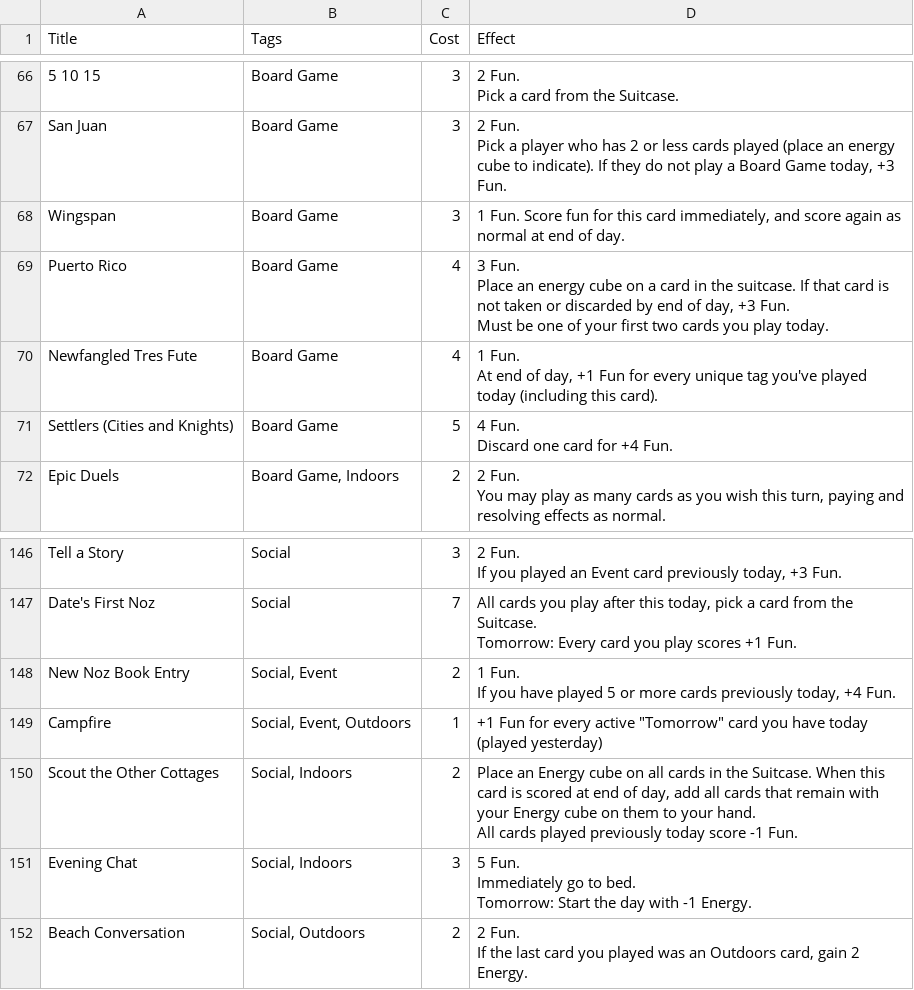
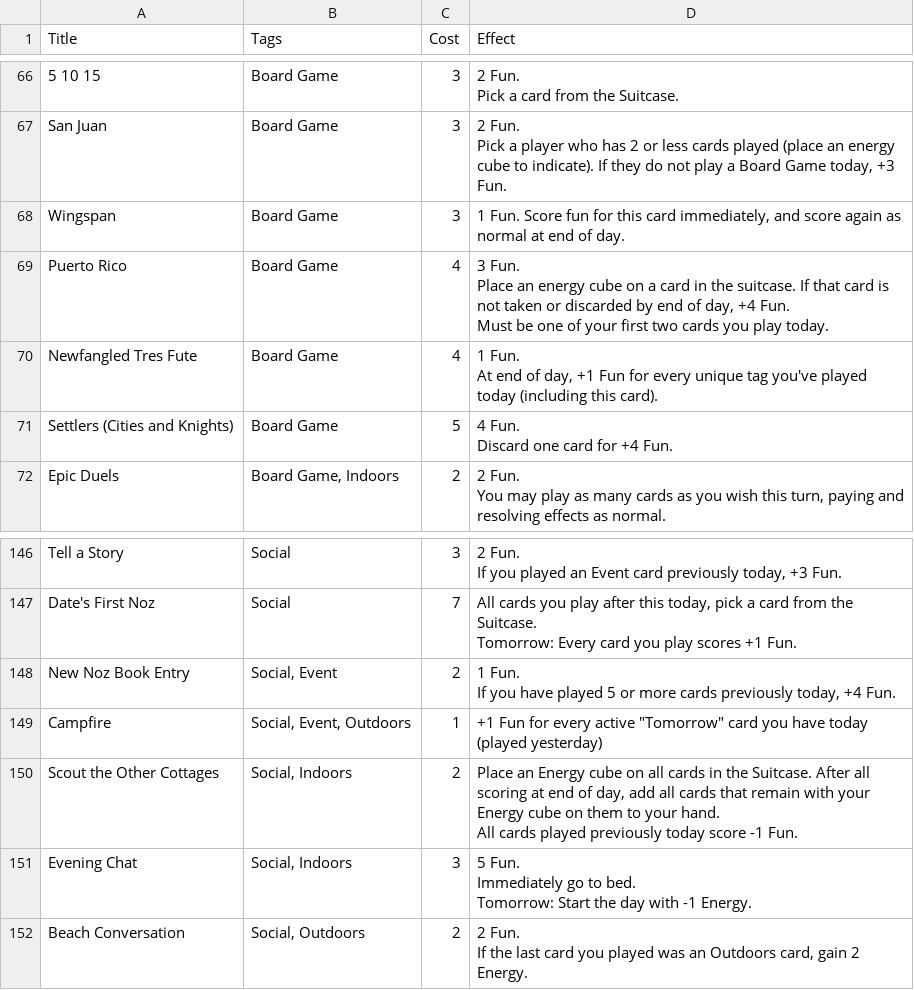
Before and after one commit to SamMaier/thenosthecardgame, a CSV file: cards.csv, drawn as a sheet; only a part is shown, gaps mark what is left out.

Commit message:
Cards in good shape, going to start on AIs now

```diff
--- a/cards.csv
+++ b/cards.csv
@@ -90,5 +90,5 @@ Pick a player who has 2 or less cards played (place an energy cube to indicate).
 Wingspan,Board Game,3,"1 Fun. Score fun for this card immediately, and score again as normal at end of day."
-Puerto Rico,Board Game,4,"3 Fun.
-Place an energy cube on a card in the suitcase. If that card is not taken or discarded by end of day, +3 Fun.
-Must be one of your first two cards you play today."
+Puerto Rico,Board Game,4,"3 Fun.
+Place an energy cube on a card in the suitcase. If that card is not taken or discarded by end of day, +4 Fun.
+Must be one of your first two cards you play today."
 Newfangled Tres Fute,Board Game,4,"1 Fun.
@@ -219,4 +219,4 @@ If you have played 5 or more cards previously today, +4 Fun."
 Campfire,"Social, Event, Outdoors",1,"+1 Fun for every active ""Tomorrow"" card you have today (played yesterday)"
-Scout the Other Cottages,"Social, Indoors",2,"Place an Energy cube on all cards in the Suitcase. When this card is scored at end of day, add all cards that remain with your Energy cube on them to your hand.
-All cards played previously today score -1 Fun."
+Scout the Other Cottages,"Social, Indoors",2,"Place an Energy cube on all cards in the Suitcase. After all scoring at end of day, add all cards that remain with your Energy cube on them to your hand.
+All cards played previously today score -1 Fun."
 Evening Chat,"Social, Indoors",3,"5 Fun.
```
Also changed, not shown: 9 other files.
